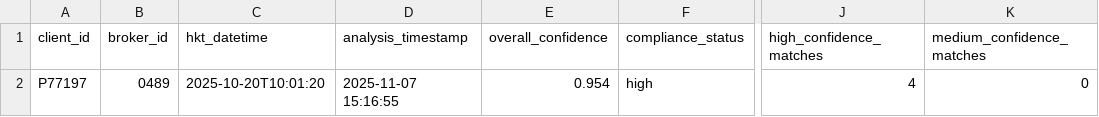
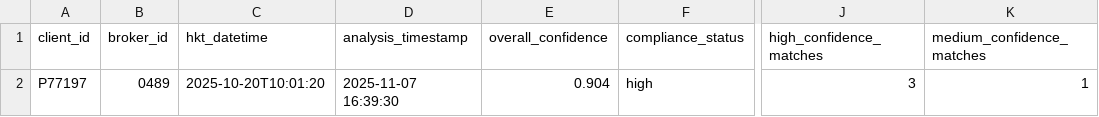
Before and after one commit to OggYiu/test-diarization-nvidia-nemo, a CSV file: compliance.csv, drawn as a sheet; only a part is shown, gaps mark what is left out; the diff names each change by its address in the sheet, - before the commit and + after, or states it on an @@ line.

```diff
--- a/compliance.csv
+++ b/compliance.csv
-D2 (analysis_timestamp): 2025-11-07 15:16:55
+D2 (analysis_timestamp): 2025-11-07 16:39:30
-E2 (overall_confidence): 0.954
+E2 (overall_confidence): 0.904
-J2 (high_confidence_matches): 4
+J2 (high_confidence_matches): 3
-K2 (medium_confidence_matches): 0
+K2 (medium_confidence_matches): 1
```
Also changed, not shown: report.csv, verify.csv, 4 other files.
